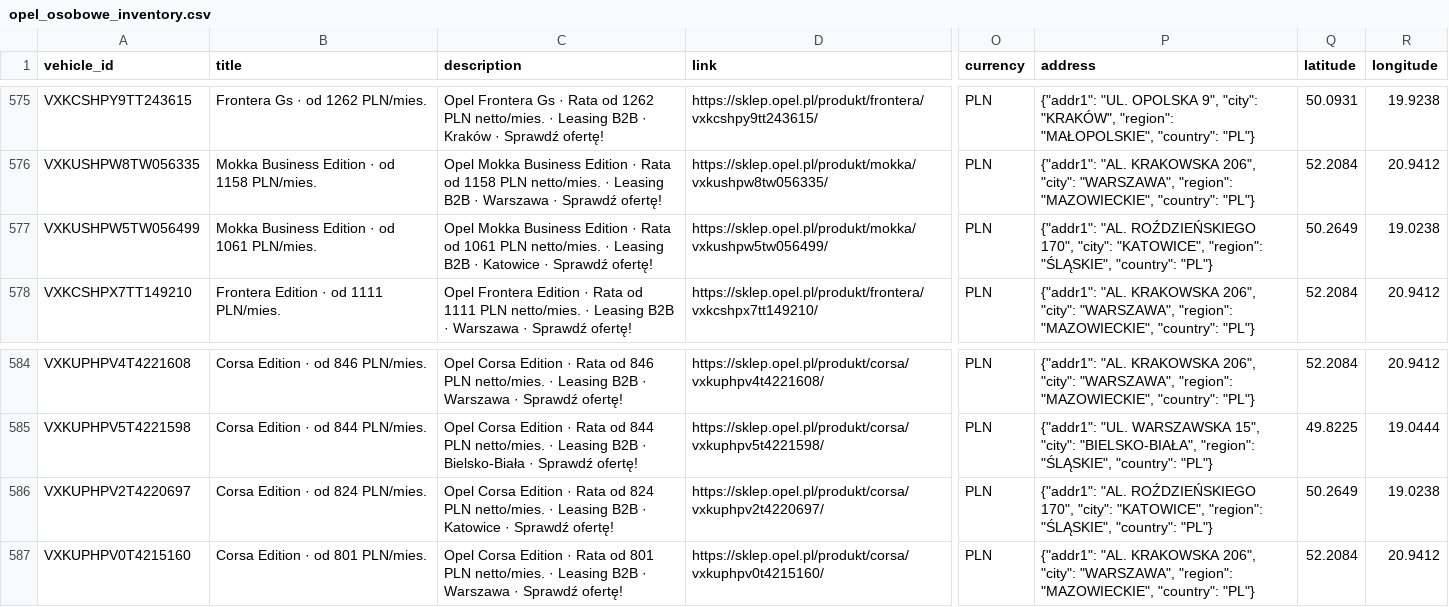
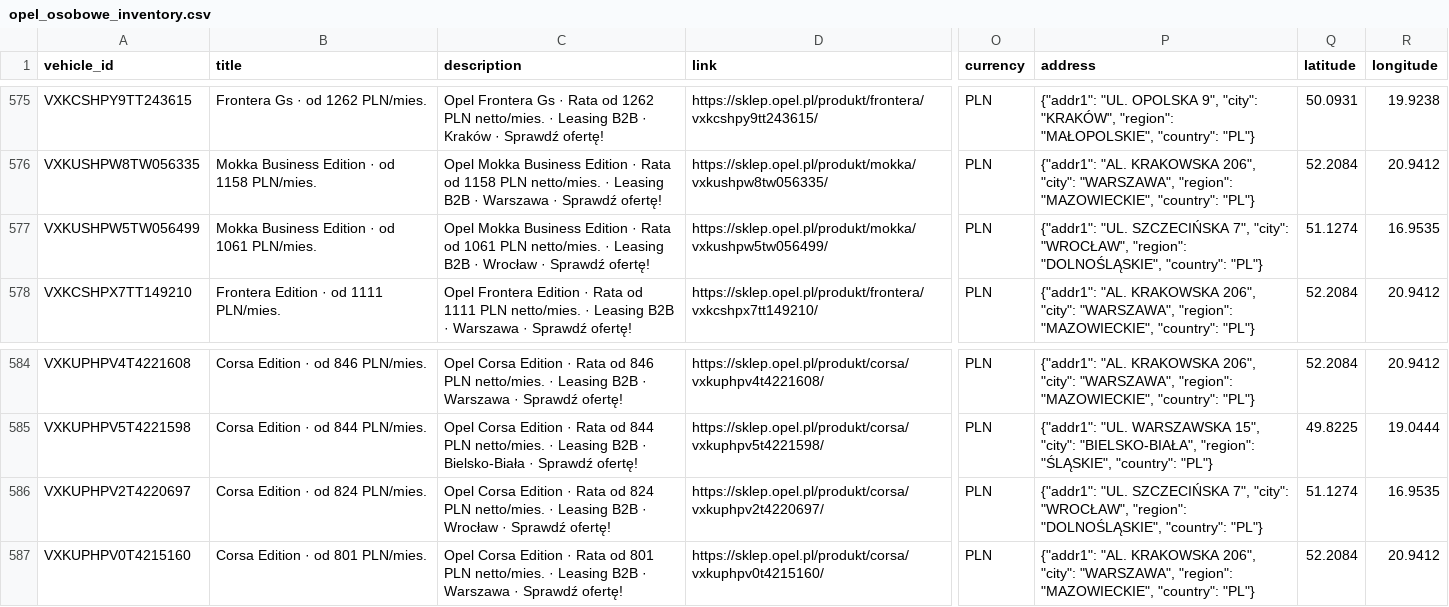
Before and after one commit to Andy11001/-alfa-inventory, a CSV file: data/opel_osobowe_inventory.csv, drawn as a sheet; only a part is shown, gaps mark what is left out; the diff names each change by its address in the sheet, - before the commit and + after, or states it on an @@ line.

```diff
--- a/data/opel_osobowe_inventory.csv
+++ b/data/opel_osobowe_inventory.csv
-C577 (description): …B2B · Katowice · Sprawdź…
+C577 (description): …B2B · Wrocław · Sprawdź…
-P577 (address): {"addr1": "AL. ROŹDZIEŃSKIEGO 170", "city": "KATOWICE", "region": "ŚLĄSKIE", "country": "PL"}
+P577 (address): {"addr1": "UL. SZCZECIŃSKA 7", "city": "WROCŁAW", "region": "DOLNOŚLĄSKIE", "country": "PL"}
-Q577 (latitude): 50.2649
+Q577 (latitude): 51.1274
-R577 (longitude): 19.0238
+R577 (longitude): 16.9535
-C586 (description): …B2B · Katowice · Sprawdź…
+C586 (description): …B2B · Wrocław · Sprawdź…
-P586 (address): {"addr1": "AL. ROŹDZIEŃSKIEGO 170", "city": "KATOWICE", "region": "ŚLĄSKIE", "country": "PL"}
+P586 (address): {"addr1": "UL. SZCZECIŃSKA 7", "city": "WROCŁAW", "region": "DOLNOŚLĄSKIE", "country": "PL"}
-Q586 (latitude): 50.2649
+Q586 (latitude): 51.1274
-R586 (longitude): 19.0238
+R586 (longitude): 16.9535
```
Also changed, not shown: data/opel_osobowe_model.csv.
